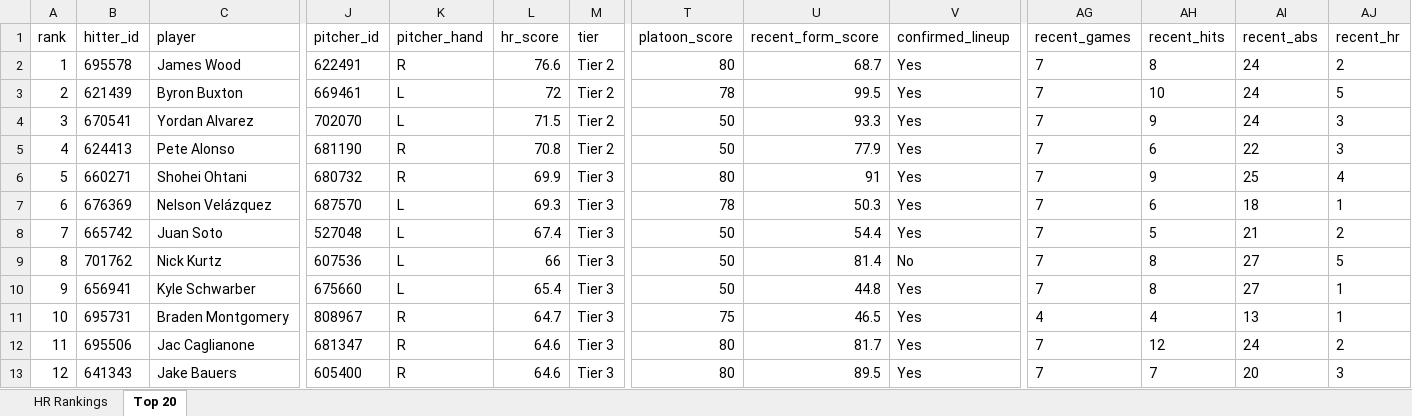
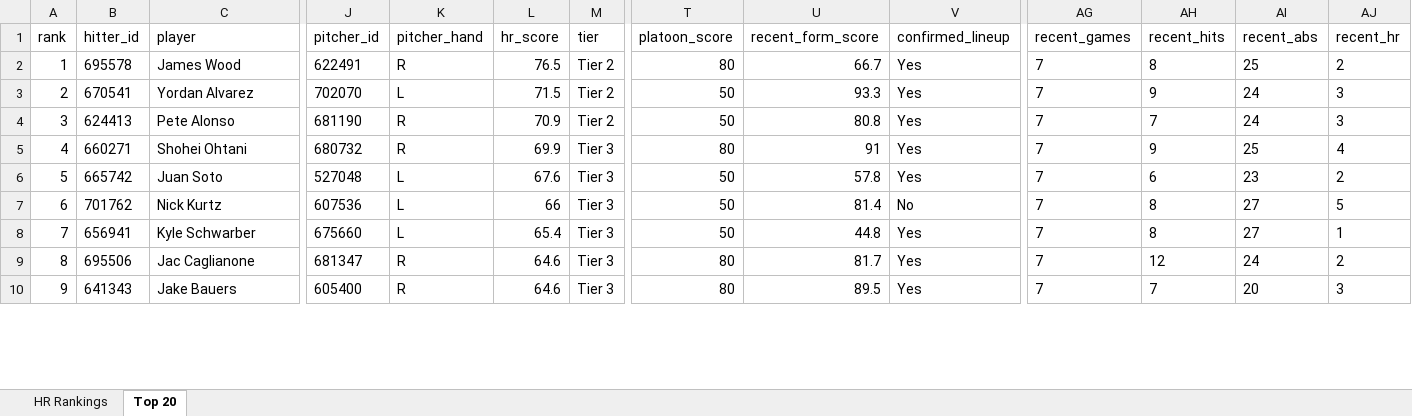
Before and after one commit to etbell28/hitter-tool, an Excel workbook: outputs/daily/hr_rankings_2026-06-13_full.xlsx, sheet Top 20, drawn as a sheet; only a part is shown, gaps mark what is left out; values as stored, in another font and other column widths than the file's, no borders; removed rows and columns are numbered as before the commit, all else as after; rows hold the shown columns only; the diff covers the shown part only; the diff names each change by its address in the sheet, - before the commit and + after, or states it on an @@ line.

```diff
--- a/outputs/daily/hr_rankings_2026-06-13_full.xlsx (sheet Top 20)
+++ b/outputs/daily/hr_rankings_2026-06-13_full.xlsx (sheet Top 20)
-L2 (hr_score): 76.6
+L2 (hr_score): 76.5
-U2 (recent_form_score): 68.7
+U2 (recent_form_score): 66.7
-AI2 (recent_abs): 24
+AI2 (recent_abs): 25
-row 3: 2 | 621439 | Byron Buxton | 669461 | L | 72 | Tier 2 | 78 | 99.5 | Yes | 7 | 10 | 24 | 5
@@ column A (rank) renumbered between rows 3 and 17 @@
-L4 (hr_score): 70.8
+L4 (hr_score): 70.9
-U4 (recent_form_score): 77.9
+U4 (recent_form_score): 80.8
-AH4 (recent_hits): 6
+AH4 (recent_hits): 7
-AI4 (recent_abs): 22
+AI4 (recent_abs): 24
-row 7: 6 | 676369 | Nelson Velázquez | 687570 | L | 69.3 | Tier 3 | 78 | 50.3 | Yes | 7 | 6 | 18 | 1
-L6 (hr_score): 67.4
+L6 (hr_score): 67.6
-U6 (recent_form_score): 54.4
+U6 (recent_form_score): 57.8
-AH6 (recent_hits): 5
+AH6 (recent_hits): 6
-AI6 (recent_abs): 21
+AI6 (recent_abs): 23
-row 11: 10 | 695731 | Braden Montgomery | 808967 | R | 64.7 | Tier 3 | 75 | 46.5 | Yes | 4 | 4 | 13 | 1
```
Also changed, not shown: 6 added rows, 3 removed rows and 16 edited cells elsewhere in this sheet, sheet HR Rankings, outputs/daily/hr_rankings_2026-06-13.xlsx, outputs/hr_rankings.xlsx, 11 other files.
